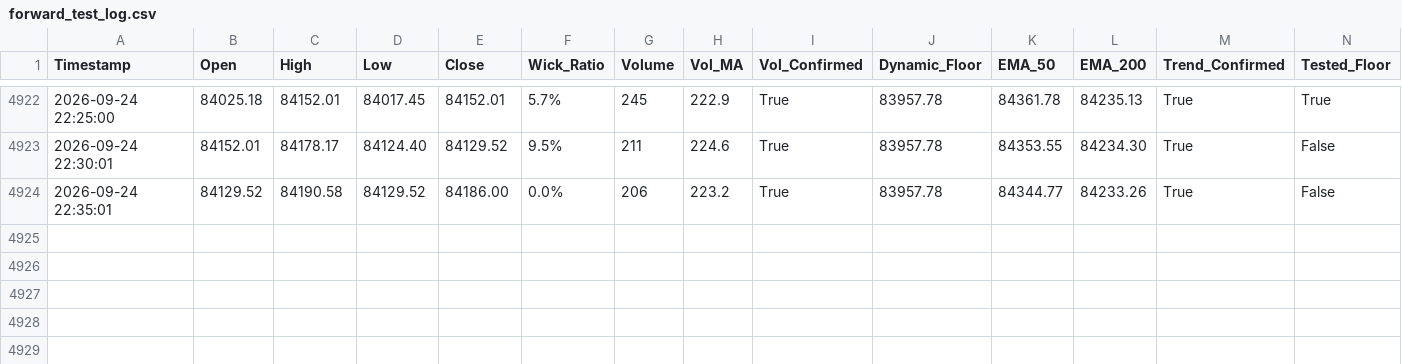
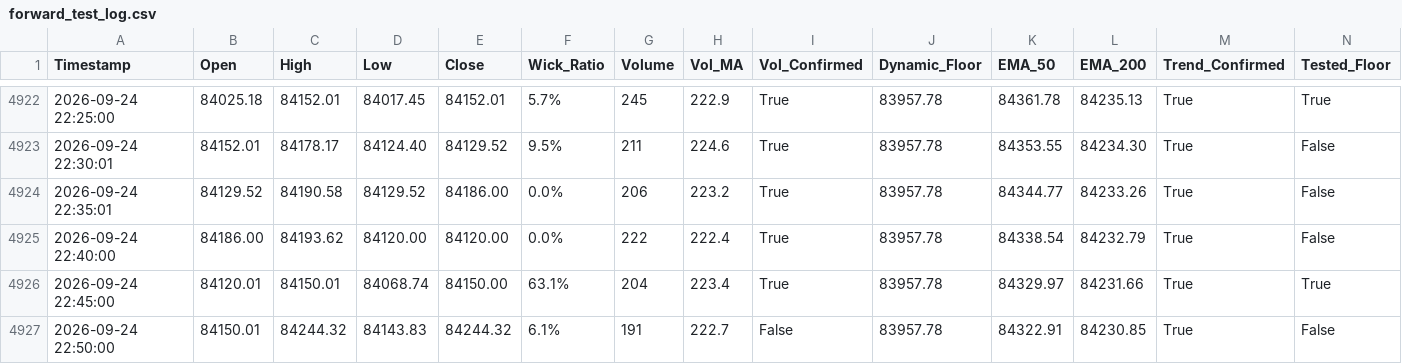
Before and after one commit to shashidaren/bitcoin-trading-bot, a CSV file: forward_test_log.csv, drawn as a sheet; only a part is shown, gaps mark what is left out; rows hold the shown columns only; the diff names each change by its address in the sheet, - before the commit and + after, or states it on an @@ line.

Commit message:
data collection 1406

```diff
--- a/forward_test_log.csv
+++ b/forward_test_log.csv
+row 4925: 2026-09-24 22:40:00 | 84186.00 | 84193.62 | 84120.00 | 84120.00 | 0.0% | 222 | 222.4 | True | 83957.78 | 84338.54 | 84232.79 | True | False
+row 4926: 2026-09-24 22:45:00 | 84120.01 | 84150.01 | 84068.74 | 84150.00 | 63.1% | 204 | 223.4 | True | 83957.78 | 84329.97 | 84231.66 | True | True
+row 4927: 2026-09-24 22:50:00 | 84150.01 | 84244.32 | 84143.83 | 84244.32 | 6.1% | 191 | 222.7 | False | 83957.78 | 84322.91 | 84230.85 | True | False
```
Also changed, not shown: 1 other file.
